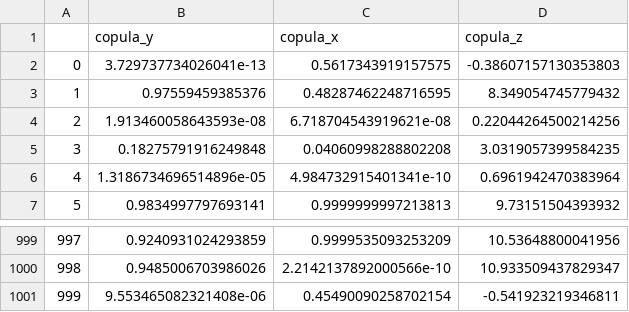
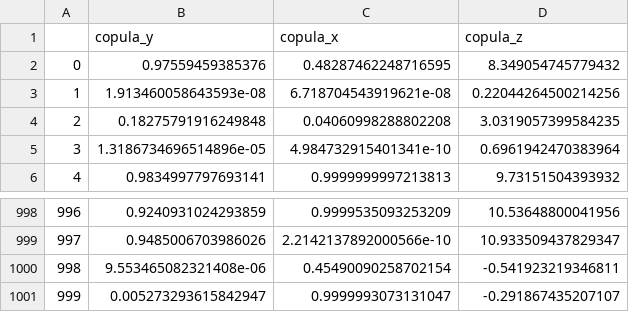
Before and after one commit to EricZLou/microactors-causality, a CSV file: data/copula_x/chronological.csv, drawn as a sheet; only a part is shown, gaps mark what is left out; removed rows and columns are numbered as before the commit, all else as after; the diff names each change by its address in the sheet, - before the commit and + after, or states it on an @@ line.

```diff
--- a/data/copula_x/chronological.csv
+++ b/data/copula_x/chronological.csv
-row 2: 0 | 3.729737734026041e-13 | 0.5617343919157575 | -0.38607157130353803
@@ column A renumbered between rows 2 and 1000 @@
+row 1001: 999 | 0.005273293615842947 | 0.9999993073131047 | -0.291867435207107
```
Also changed, not shown: data/c5_cardano/chronological.csv, data/helicopter_theta/chronological.csv, 27 other files.
